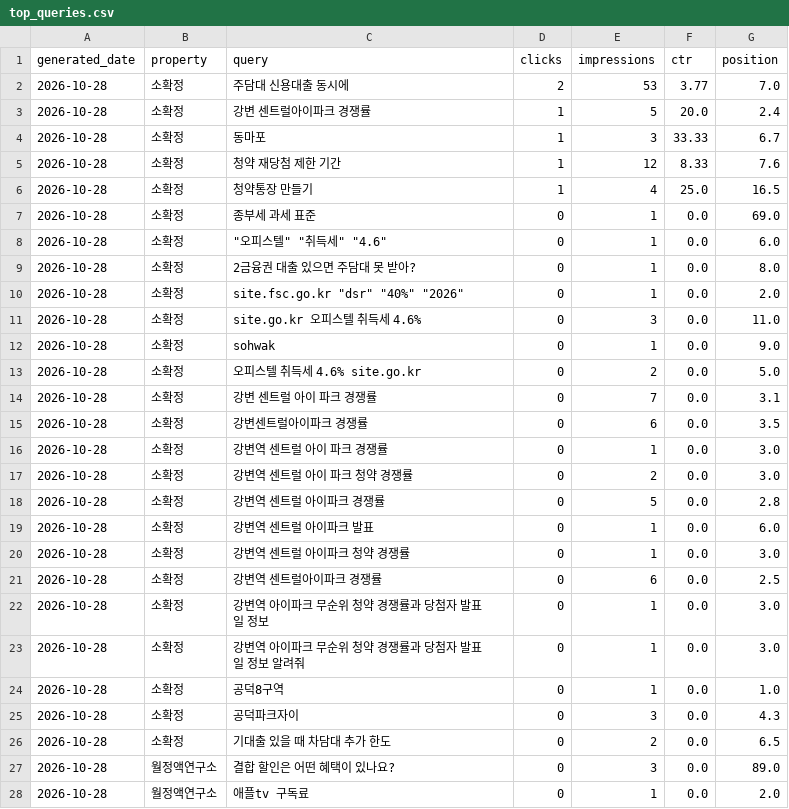
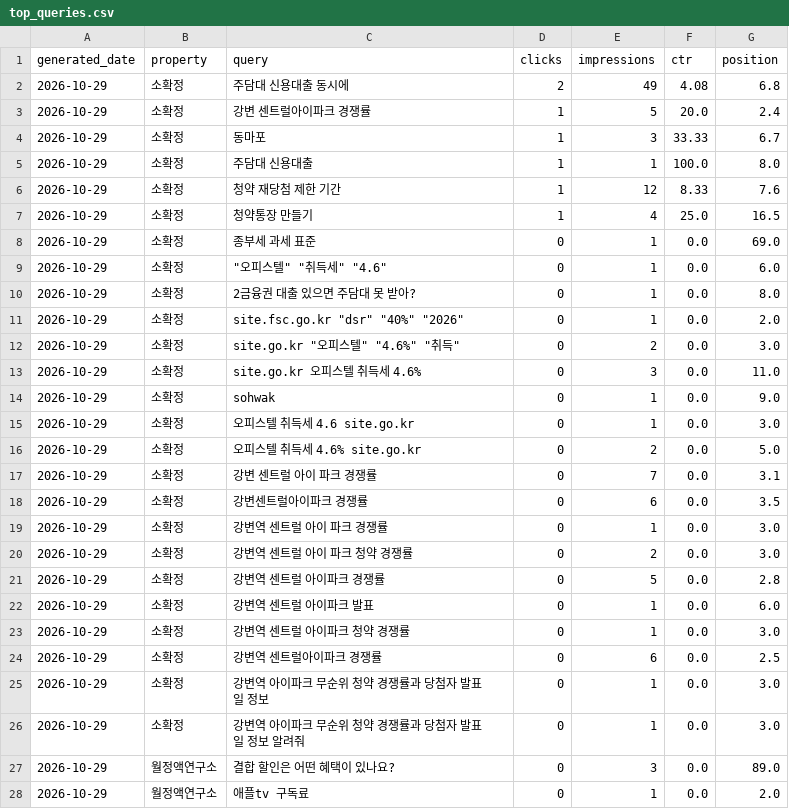
Before and after one commit to shincool/blog-seo-dashboard, a CSV file: results/top_queries.csv, drawn as a sheet; only a part is shown; the diff covers the shown part only.

```diff
--- a/results/top_queries.csv
+++ b/results/top_queries.csv
@@ -1,28 +1,28 @@
 generated_date,property,query,clicks,impressions,ctr,position
-2026-10-28,소확정,주담대 신용대출 동시에,2,53,3.77,7.0
-2026-10-28,소확정,강변 센트럴아이파크 경쟁률,1,5,20.0,2.4
-2026-10-28,소확정,동마포,1,3,33.33,6.7
-2026-10-28,소확정,청약 재당첨 제한 기간,1,12,8.33,7.6
-2026-10-28,소확정,청약통장 만들기,1,4,25.0,16.5
-2026-10-28,소확정,종부세 과세 표준,0,1,0.0,69.0
-2026-10-28,소확정,"""오피스텔"" ""취득세"" ""4.6""",0,1,0.0,6.0
-2026-10-28,소확정,2금융권 대출 있으면 주담대 못 받아?,0,1,0.0,8.0
-2026-10-28,소확정,"site.fsc.go.kr ""dsr"" ""40%"" ""2026""",0,1,0.0,2.0
-2026-10-28,소확정,site.go.kr 오피스텔 취득세 4.6%,0,3,0.0,11.0
-2026-10-28,소확정,sohwak,0,1,0.0,9.0
-2026-10-28,소확정,오피스텔 취득세 4.6% site.go.kr,0,2,0.0,5.0
-2026-10-28,소확정,강변 센트럴 아이 파크 경쟁률,0,7,0.0,3.1
-2026-10-28,소확정,강변센트럴아이파크 경쟁률,0,6,0.0,3.5
-2026-10-28,소확정,강변역 센트럴 아이 파크 경쟁률,0,1,0.0,3.0
-2026-10-28,소확정,강변역 센트럴 아이 파크 청약 경쟁률,0,2,0.0,3.0
-2026-10-28,소확정,강변역 센트럴 아이파크 경쟁률,0,5,0.0,2.8
-2026-10-28,소확정,강변역 센트럴 아이파크 발표,0,1,0.0,6.0
-2026-10-28,소확정,강변역 센트럴 아이파크 청약 경쟁률,0,1,0.0,3.0
-2026-10-28,소확정,강변역 센트럴아이파크 경쟁률,0,6,0.0,2.5
-2026-10-28,소확정,강변역 아이파크 무순위 청약 경쟁률과 당첨자 발표일 정보,0,1,0.0,3.0
-2026-10-28,소확정,강변역 아이파크 무순위 청약 경쟁률과 당첨자 발표일 정보 알려줘,0,1,0.0,3.0
-2026-10-28,소확정,공덕8구역,0,1,0.0,1.0
-2026-10-28,소확정,공덕파크자이,0,3,0.0,4.3
-2026-10-28,소확정,기대출 있을 때 차담대 추가 한도,0,2,0.0,6.5
-2026-10-28,월정액연구소,결합 할인은 어떤 혜택이 있나요?,0,3,0.0,89.0
-2026-10-28,월정액연구소,애플tv 구독료,0,1,0.0,2.0
+2026-10-29,소확정,주담대 신용대출 동시에,2,49,4.08,6.8
+2026-10-29,소확정,강변 센트럴아이파크 경쟁률,1,5,20.0,2.4
+2026-10-29,소확정,동마포,1,3,33.33,6.7
+2026-10-29,소확정,주담대 신용대출,1,1,100.0,8.0
+2026-10-29,소확정,청약 재당첨 제한 기간,1,12,8.33,7.6
+2026-10-29,소확정,청약통장 만들기,1,4,25.0,16.5
+2026-10-29,소확정,종부세 과세 표준,0,1,0.0,69.0
+2026-10-29,소확정,"""오피스텔"" ""취득세"" ""4.6""",0,1,0.0,6.0
+2026-10-29,소확정,2금융권 대출 있으면 주담대 못 받아?,0,1,0.0,8.0
+2026-10-29,소확정,"site.fsc.go.kr ""dsr"" ""40%"" ""2026""",0,1,0.0,2.0
+2026-10-29,소확정,"site.go.kr ""오피스텔"" ""4.6%"" ""취득""",0,2,0.0,3.0
+2026-10-29,소확정,site.go.kr 오피스텔 취득세 4.6%,0,3,0.0,11.0
+2026-10-29,소확정,sohwak,0,1,0.0,9.0
+2026-10-29,소확정,오피스텔 취득세 4.6 site.go.kr,0,1,0.0,3.0
+2026-10-29,소확정,오피스텔 취득세 4.6% site.go.kr,0,2,0.0,5.0
+2026-10-29,소확정,강변 센트럴 아이 파크 경쟁률,0,7,0.0,3.1
+2026-10-29,소확정,강변센트럴아이파크 경쟁률,0,6,0.0,3.5
+2026-10-29,소확정,강변역 센트럴 아이 파크 경쟁률,0,1,0.0,3.0
+2026-10-29,소확정,강변역 센트럴 아이 파크 청약 경쟁률,0,2,0.0,3.0
+2026-10-29,소확정,강변역 센트럴 아이파크 경쟁률,0,5,0.0,2.8
+2026-10-29,소확정,강변역 센트럴 아이파크 발표,0,1,0.0,6.0
+2026-10-29,소확정,강변역 센트럴 아이파크 청약 경쟁률,0,1,0.0,3.0
+2026-10-29,소확정,강변역 센트럴아이파크 경쟁률,0,6,0.0,2.5
+2026-10-29,소확정,강변역 아이파크 무순위 청약 경쟁률과 당첨자 발표일 정보,0,1,0.0,3.0
+2026-10-29,소확정,강변역 아이파크 무순위 청약 경쟁률과 당첨자 발표일 정보 알려줘,0,1,0.0,3.0
+2026-10-29,월정액연구소,결합 할인은 어떤 혜택이 있나요?,0,3,0.0,89.0
+2026-10-29,월정액연구소,애플tv 구독료,0,1,0.0,2.0
```
Also changed, not shown: 2 added rows, 1 removed row and 36 edited cells elsewhere in this file, results/daily_summary.csv.
